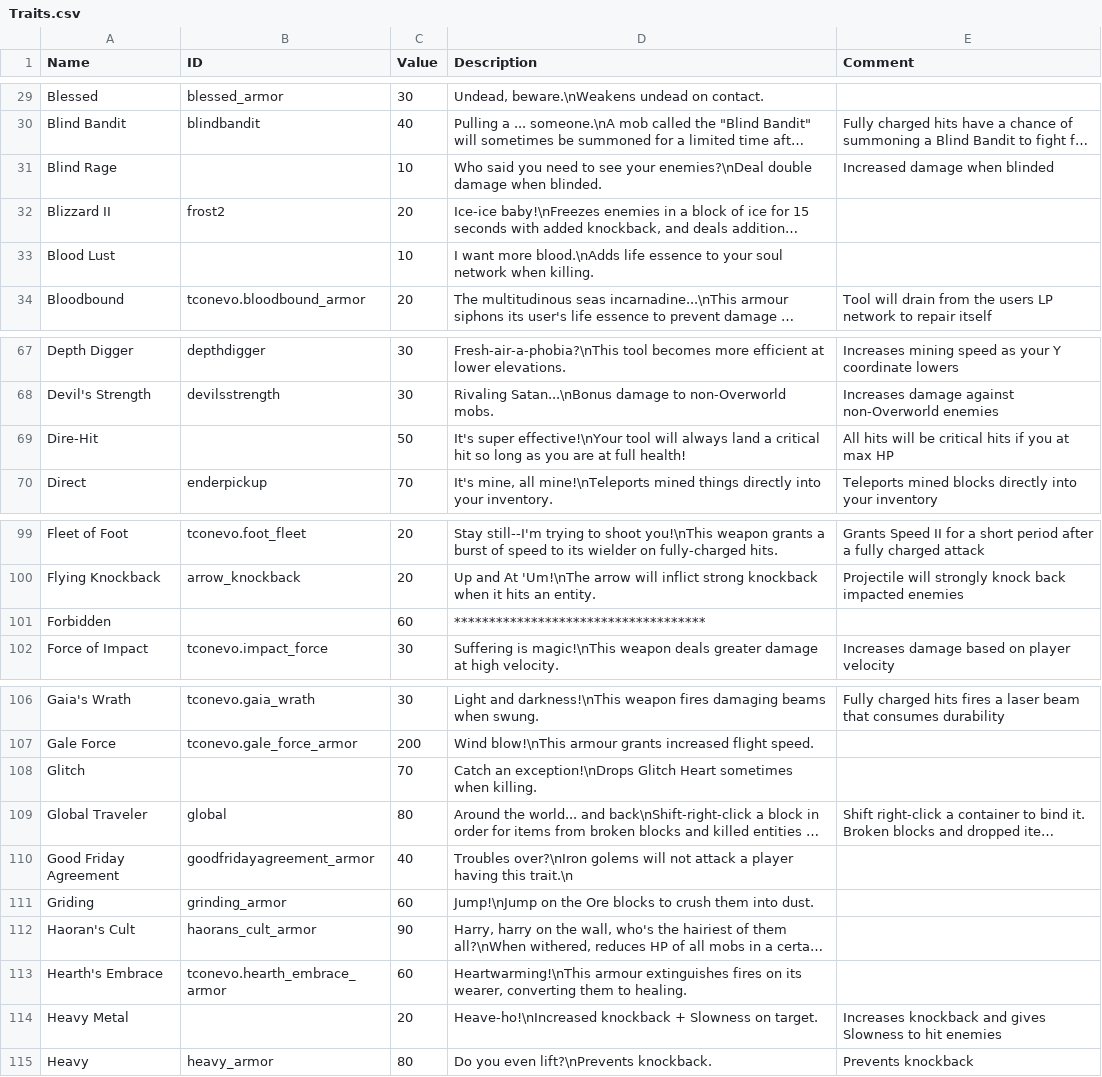
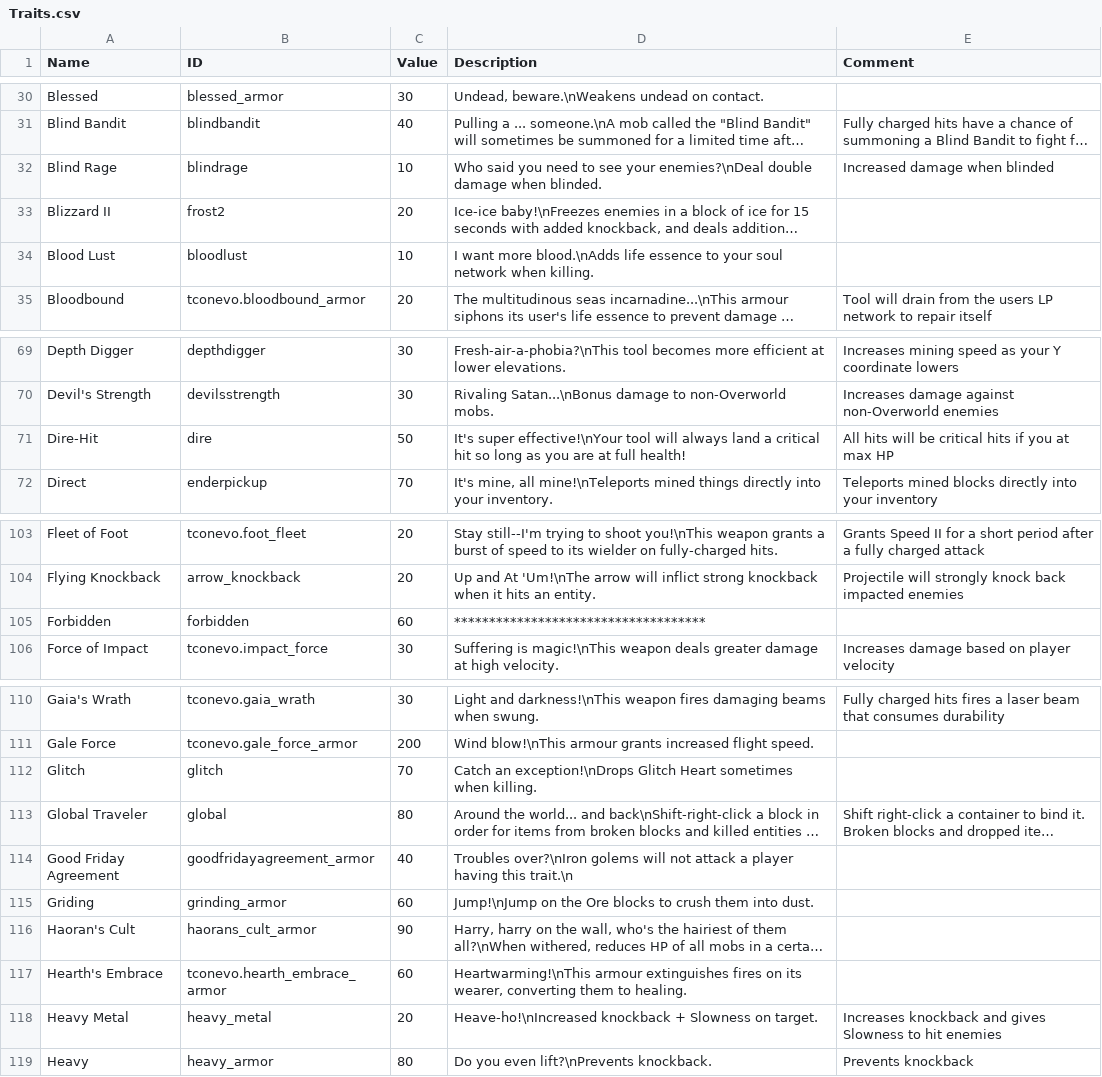
Before and after one commit to bwiggin10/Enigmatica2Expert-Extended, a CSV file: dev/tools/tcon/stats/Traits.csv, drawn as a sheet; only a part is shown, gaps mark what is left out; long unchanged cells end in …; addresses are those after the commit; the diff covers the shown part only; the diff names each change by its address in the sheet, - before the commit and + after, or states it on an @@ line.

```diff
--- a/dev/tools/tcon/stats/Traits.csv
+++ b/dev/tools/tcon/stats/Traits.csv
-B32 (ID): (empty)
+B32 (ID): blindrage
-B34 (ID): (empty)
+B34 (ID): bloodlust
-B71 (ID): (empty)
+B71 (ID): dire
-B105 (ID): (empty)
+B105 (ID): forbidden
-B112 (ID): (empty)
+B112 (ID): glitch
-B118 (ID): (empty)
+B118 (ID): heavy_metal
```
Also changed, not shown: 9 added rows, 1 removed row and 29 edited cells elsewhere in this file.
